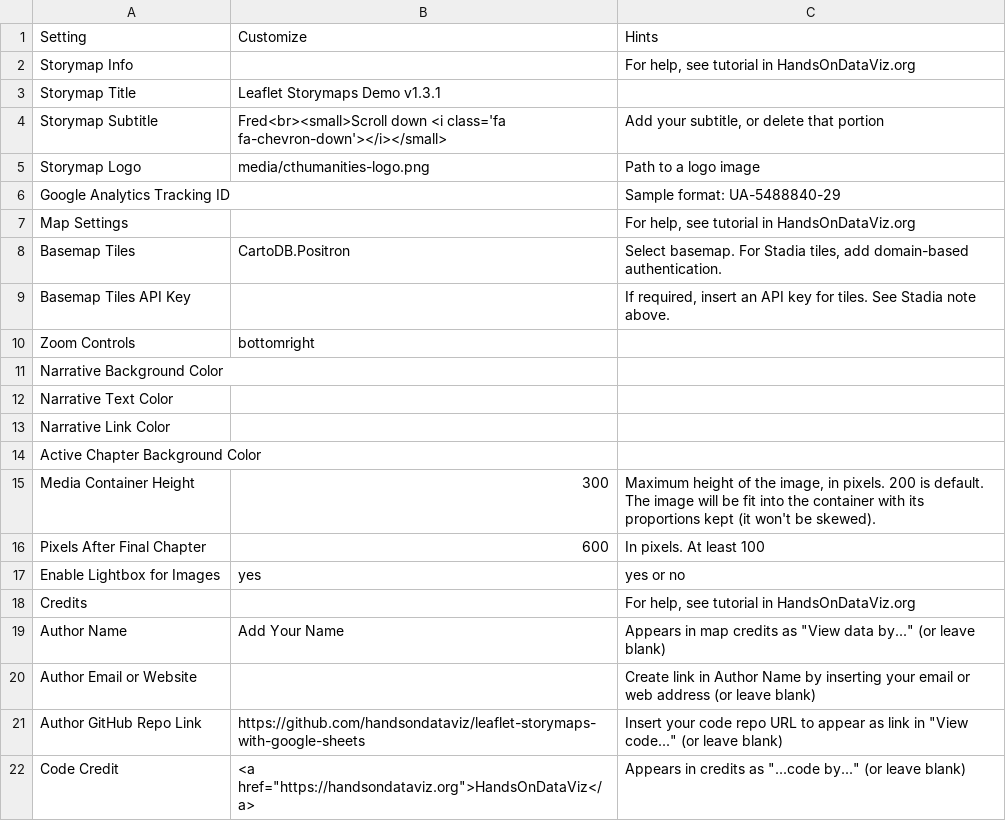
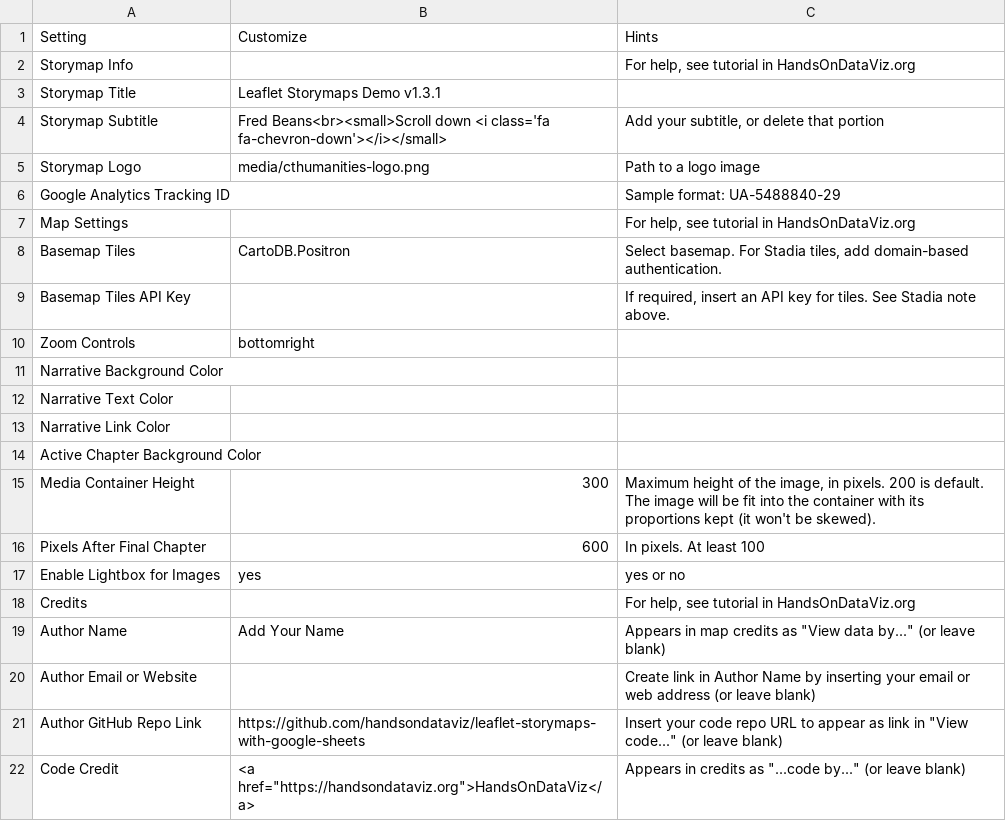
Before and after one commit to scottkushner/storymaps, a CSV file: csv/Options.csv, drawn as a sheet.

Commit message:
Update Options.csv

```diff
--- a/csv/Options.csv
+++ b/csv/Options.csv
@@ -3,3 +3,3 @@ Storymap Info,,"For help, see tutorial in HandsOnDataViz.org"
 Storymap Title,Leaflet Storymaps Demo v1.3.1,
-Storymap Subtitle,Fred<br><small>Scroll down <i class='fa fa-chevron-down'></i></small>,"Add your subtitle, or delete that portion"
+Storymap Subtitle,Fred Beans<br><small>Scroll down <i class='fa fa-chevron-down'></i></small>,"Add your subtitle, or delete that portion"
 Storymap Logo,media/cthumanities-logo.png,Path to a logo image
```
